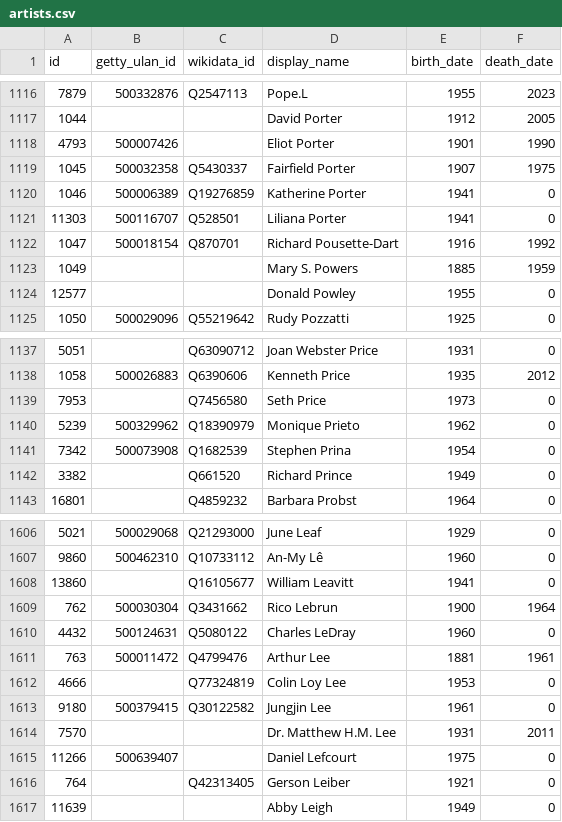
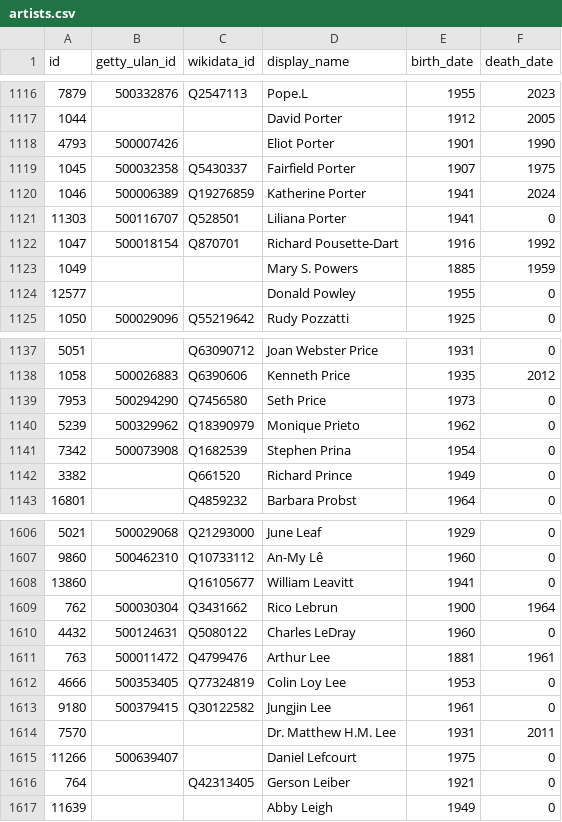
Before and after one commit to whitneymuseum/open-access, a CSV file: artists.csv, drawn as a sheet; only a part is shown, gaps mark what is left out.

Commit message:
Automated update

```diff
--- a/artists.csv
+++ b/artists.csv
@@ -1119,3 +1119,3 @@ id,getty_ulan_id,wikidata_id,display_name,birth_date,death_date
 1045,500032358,Q5430337,Fairfield Porter,1907,1975
-1046,500006389,Q19276859,Katherine Porter,1941,0
+1046,500006389,Q19276859,Katherine Porter,1941,2024
 11303,500116707,Q528501,Liliana Porter,1941,0
@@ -1138,3 +1138,3 @@ id,getty_ulan_id,wikidata_id,display_name,birth_date,death_date
 1058,500026883,Q6390606,Kenneth Price,1935,2012
-7953,,Q7456580,Seth Price,1973,0
+7953,500294290,Q7456580,Seth Price,1973,0
 5239,500329962,Q18390979,Monique Prieto,1962,0
@@ -1611,3 +1611,3 @@ id,getty_ulan_id,wikidata_id,display_name,birth_date,death_date
 763,500011472,Q4799476,Arthur Lee,1881,1961
-4666,,Q77324819,Colin Loy Lee,1953,0
+4666,500353405,Q77324819,Colin Loy Lee,1953,0
 9180,500379415,Q30122582,Jungjin Lee,1961,0
```
